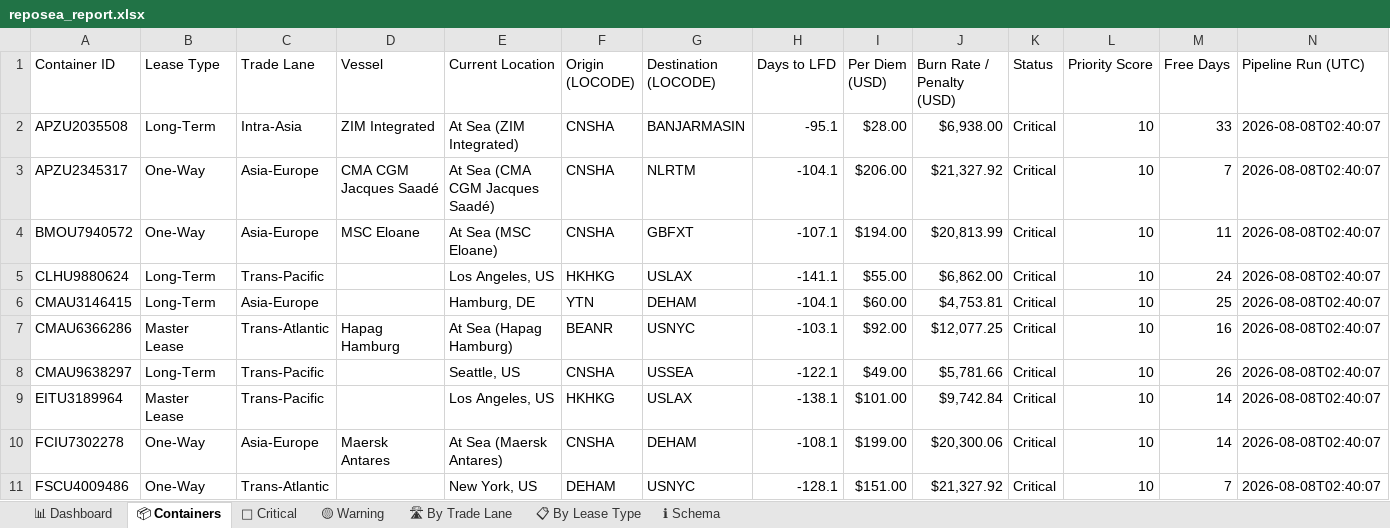
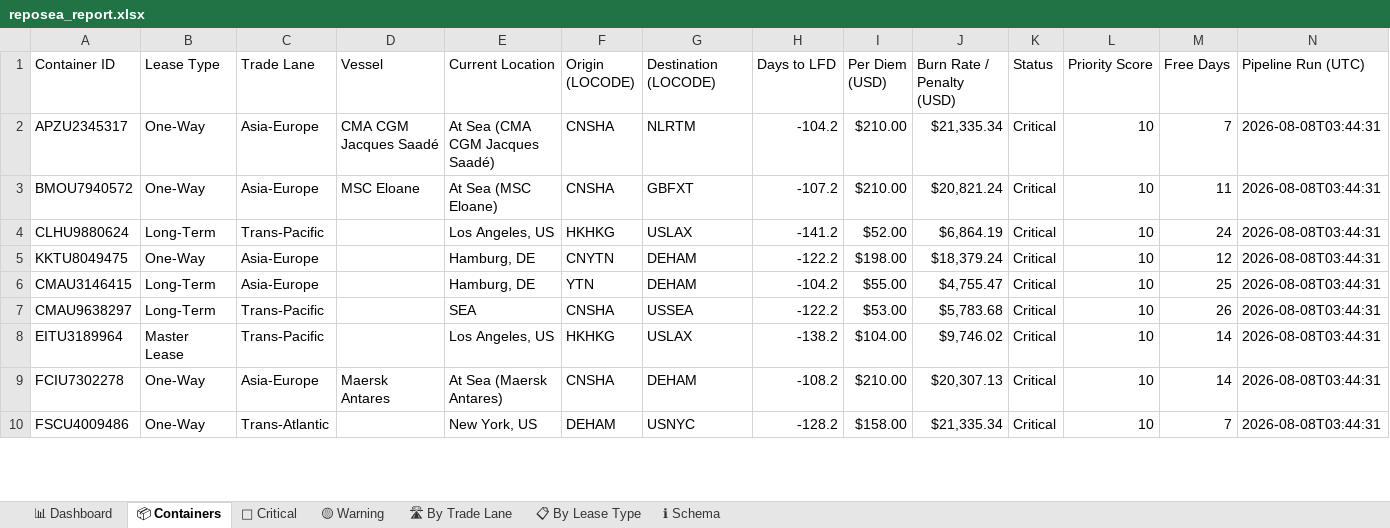
Before and after one commit to rahulmistry18/-Reposea_container_optimizer, an Excel workbook: data/exports/reposea_report.xlsx, sheet 📦 Containers, drawn as a sheet; only a part is shown; values as stored, in another font and other column widths than the file's, no cell formats; table styles not drawn; removed rows and columns are numbered as before the commit, all else as after; the diff covers the shown part only; the diff names each change by its address in the sheet, - before the commit and + after, or states it on an @@ line.

Commit message:
chore(data): pipeline run 2026-08-07T19:44:32Z [skip ci]

```diff
--- a/data/exports/reposea_report.xlsx (sheet 📦 Containers)
+++ b/data/exports/reposea_report.xlsx (sheet 📦 Containers)
-row 2: APZU2035508 | Long-Term | Intra-Asia | ZIM Integrated | At Sea (ZIM Integrated) | CNSHA | BANJARMASIN | -95.1 | $28.00 | $6,938.00 | Critical | 10 | 33 | 2026-08-08T02:40:07
-H2 (Days to LFD): -104.1
+H2 (Days to LFD): -104.2
-I2 (Per Diem (USD)): $206.00
+I2 (Per Diem (USD)): $210.00
-J2 (Burn Rate / Penalty (USD)): $21,327.92
+J2 (Burn Rate / Penalty (USD)): $21,335.34
-N2:N4 (Pipeline Run (UTC)): 2026-08-08T02:40:07
+N2:N4 (Pipeline Run (UTC)): 2026-08-08T03:44:31
-H3 (Days to LFD): -107.1
+H3 (Days to LFD): -107.2
-I3 (Per Diem (USD)): $194.00
+I3 (Per Diem (USD)): $210.00
-J3 (Burn Rate / Penalty (USD)): $20,813.99
+J3 (Burn Rate / Penalty (USD)): $20,821.24
-H4 (Days to LFD): -141.1
+H4 (Days to LFD): -141.2
-I4 (Per Diem (USD)): $55.00
+I4 (Per Diem (USD)): $52.00
-J4 (Burn Rate / Penalty (USD)): $6,862.00
+J4 (Burn Rate / Penalty (USD)): $6,864.19
+row 5: KKTU8049475 | One-Way | Asia-Europe |  | Hamburg, DE | CNYTN | DEHAM | -122.2 | $198.00 | $18,379.24 | Critical | 10 | 12 | 2026-08-08T03:44:31
-H6 (Days to LFD): -104.1
+H6 (Days to LFD): -104.2
-I6 (Per Diem (USD)): $60.00
+I6 (Per Diem (USD)): $55.00
-J6 (Burn Rate / Penalty (USD)): $4,753.81
+J6 (Burn Rate / Penalty (USD)): $4,755.47
-N6 (Pipeline Run (UTC)): 2026-08-08T02:40:07
+N6 (Pipeline Run (UTC)): 2026-08-08T03:44:31
-row 7: CMAU6366286 | Master Lease | Trans-Atlantic | Hapag Hamburg | At Sea (Hapag Hamburg) | BEANR | USNYC | -103.1 | $92.00 | $12,077.25 | Critical | 10 | 16 | 2026-08-08T02:40:07
-E7 (Current Location): Seattle, US
+E7 (Current Location): SEA
-H7 (Days to LFD): -122.1
+H7 (Days to LFD): -122.2
-I7 (Per Diem (USD)): $49.00
+I7 (Per Diem (USD)): $53.00
-J7 (Burn Rate / Penalty (USD)): $5,781.66
+J7 (Burn Rate / Penalty (USD)): $5,783.68
-N7:N10 (Pipeline Run (UTC)): 2026-08-08T02:40:07
+N7:N10 (Pipeline Run (UTC)): 2026-08-08T03:44:31
-H8 (Days to LFD): -138.1
+H8 (Days to LFD): -138.2
-I8 (Per Diem (USD)): $101.00
+I8 (Per Diem (USD)): $104.00
-J8 (Burn Rate / Penalty (USD)): $9,742.84
+J8 (Burn Rate / Penalty (USD)): $9,746.02
-H9 (Days to LFD): -108.1
+H9 (Days to LFD): -108.2
-I9 (Per Diem (USD)): $199.00
+I9 (Per Diem (USD)): $210.00
-J9 (Burn Rate / Penalty (USD)): $20,300.06
+J9 (Burn Rate / Penalty (USD)): $20,307.13
-H10 (Days to LFD): -128.1
+H10 (Days to LFD): -128.2
-I10 (Per Diem (USD)): $151.00
+I10 (Per Diem (USD)): $158.00
-J10 (Burn Rate / Penalty (USD)): $21,327.92
+J10 (Burn Rate / Penalty (USD)): $21,335.34
```
Also changed, not shown: 12 added rows, 11 removed rows and 58 edited cells elsewhere in this sheet, sheet 🔴 Critical, sheet 🛣 By Trade Lane, sheet 📋 By Lease Type, sheet 📊 Dashboard, cell formats, 7 other files.
